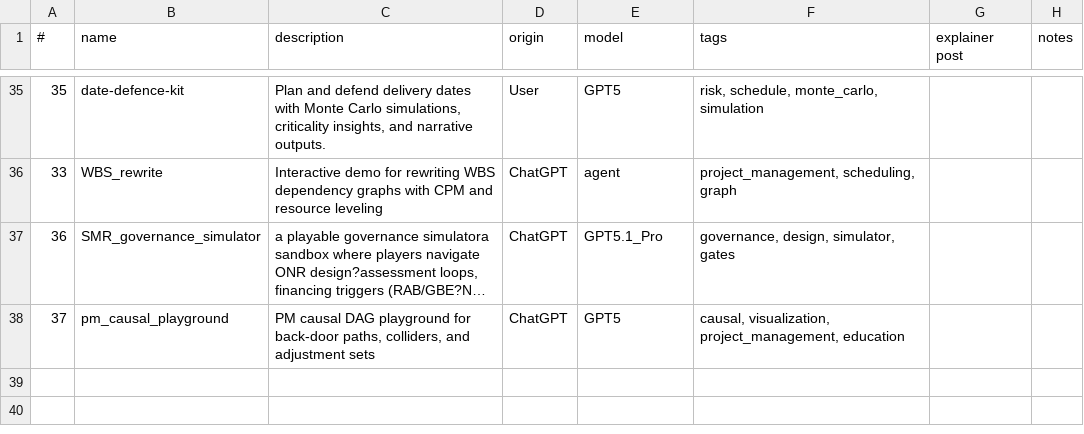
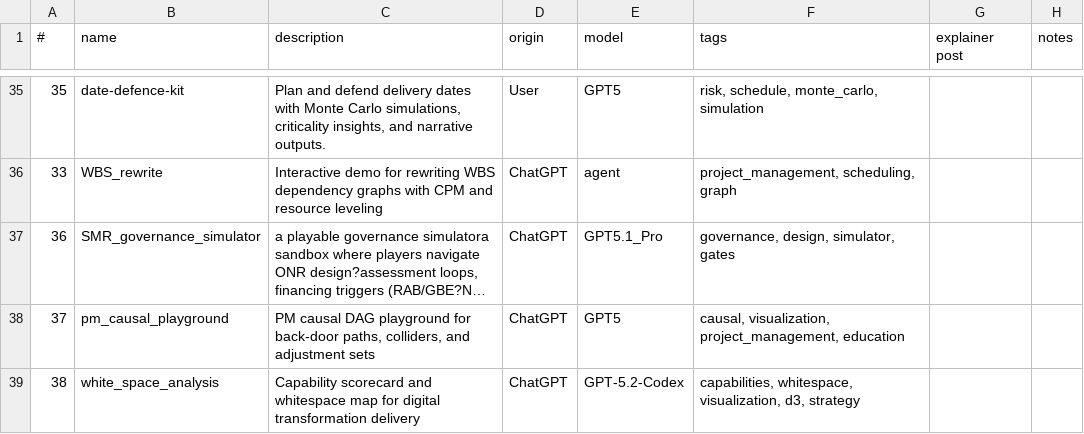
Before and after one commit to lawrencerowland/Project-web-apps, a CSV file: app-index.csv, drawn as a sheet; only a part is shown, gaps mark what is left out; long unchanged cells end in ….

Commit message:
Add white space analysis app

```diff
--- a/app-index.csv
+++ b/app-index.csv
@@ -38 +38,2 @@
 37,pm_causal_playground,"PM causal DAG playground for back-door paths, colliders, and adjustment sets",ChatGPT,GPT5,"causal, visualization, project_management, education",,
+38,white_space_analysis,Capability scorecard and whitespace map for digital transformation delivery,ChatGPT,GPT-5.2-Codex,"capabilities, whitespace, visualization, d3, strategy",,
```
Also changed, not shown: 1 other file.
